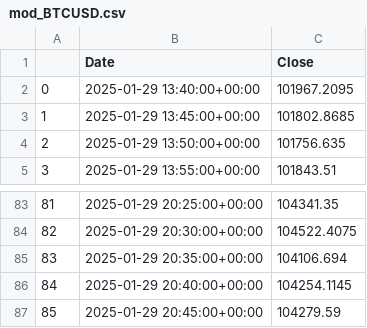
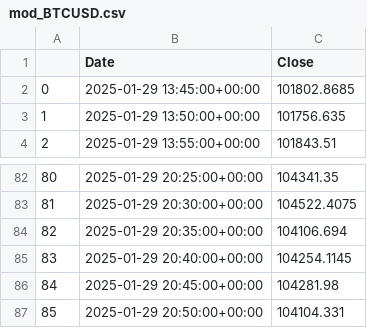
Before and after one commit to Jin-fo/Automated-Crypto-Exchange-Analysis, a CSV file: mod_BTCUSD.csv, drawn as a sheet; only a part is shown, gaps mark what is left out; removed rows and columns are numbered as before the commit, all else as after; the diff names each change by its address in the sheet, - before the commit and + after, or states it on an @@ line.

```diff
--- a/mod_BTCUSD.csv
+++ b/mod_BTCUSD.csv
-row 2: 0 | 2025-01-29 13:40:00+00:00 | 101967.2095
@@ column A renumbered between rows 2 and 86 @@
-C86 (Close): 104279.59
+C86 (Close): 104281.98
+row 87: 85 | 2025-01-29 20:50:00+00:00 | 104104.331
```
Also changed, not shown: BTCUSD.csv, ETHUSD.csv, 4 other files.
